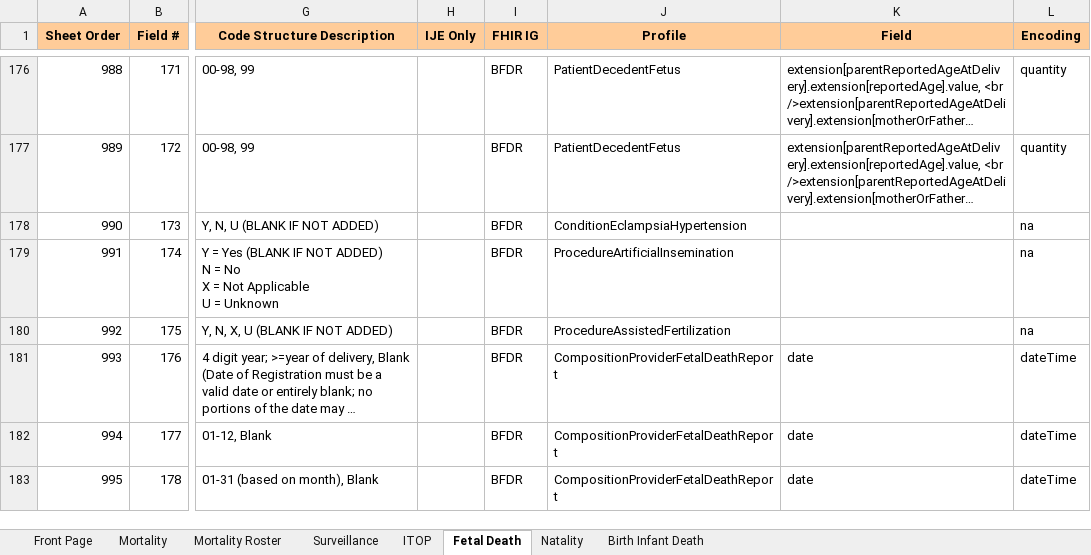
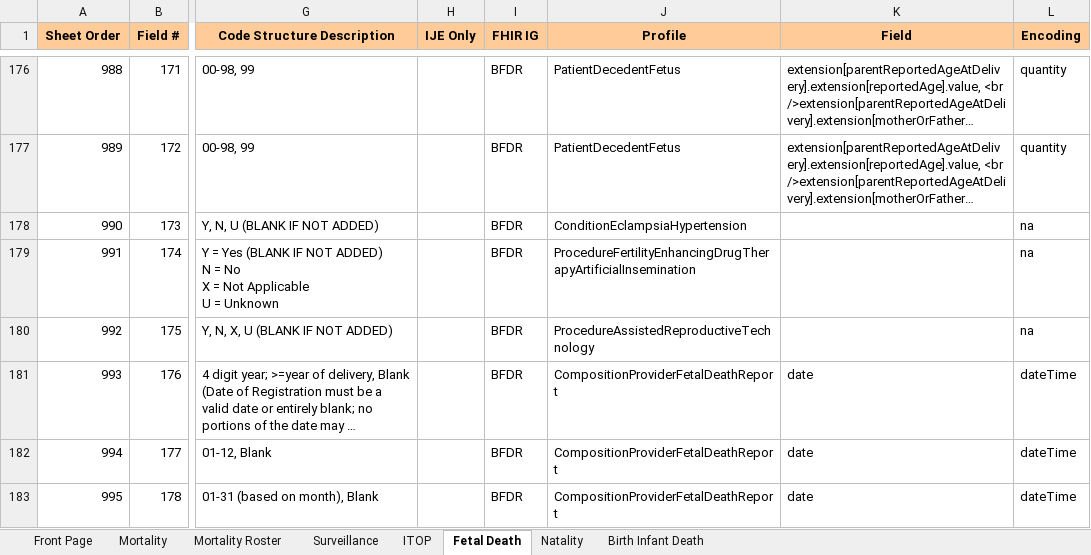
Before and after one commit to HL7/fhir-bfdr, an Excel workbook: input/images/IJE_File_Layouts_and_FHIR_Mapping_24-06-21.xlsx, sheet Fetal Death, drawn as a sheet; only a part is shown, gaps mark what is left out; long unchanged cells end in …; values as stored, in another font and other column widths than the file's, no borders; the diff names each change by its address in the sheet, - before the commit and + after, or states it on an @@ line.

Commit message:
updating scripts + sheets for reproductive content

```diff
--- a/input/images/IJE_File_Layouts_and_FHIR_Mapping_24-06-21.xlsx (sheet Fetal Death)
+++ b/input/images/IJE_File_Layouts_and_FHIR_Mapping_24-06-21.xlsx (sheet Fetal Death)
-J179 (Profile): ProcedureArtificialInsemination
+J179 (Profile): ProcedureFertilityEnhancingDrugTherapyArtificialInsemination
-J180 (Profile): ProcedureAssistedFertilization
+J180 (Profile): ProcedureAssistedReproductiveTechnology
```
Also changed, not shown: sheet Natality, 10 other files.
